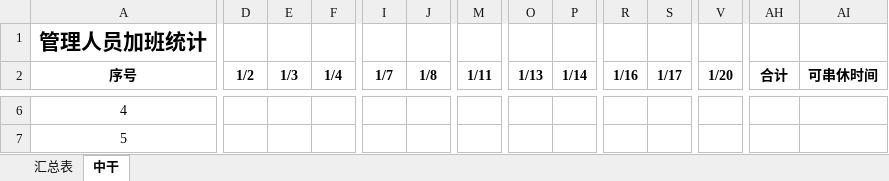
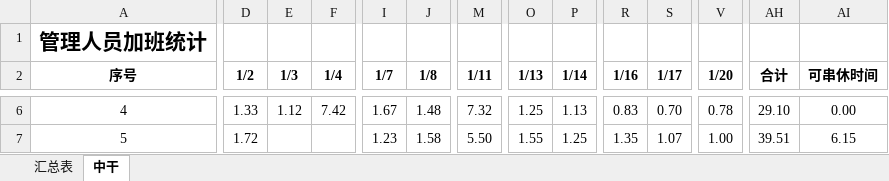
Before and after one commit to hc198974/overtime_python, an Excel workbook: 计算结果.xlsx, sheet 中干, drawn as a sheet; only a part is shown, gaps mark what is left out; values as stored, in another font and other column widths than the file's, no borders; the diff covers the shown part only; the diff names each change by its address in the sheet, - before the commit and + after, or states it on an @@ line.

```diff
--- a/计算结果.xlsx (sheet 中干)
+++ b/计算结果.xlsx (sheet 中干)
-D6 (1/2): (empty)
+D6 (1/2): 1.33
-E6 (1/3): (empty)
+E6 (1/3): 1.12
-F6 (1/4): (empty)
+F6 (1/4): 7.42
-I6 (1/7): (empty)
+I6 (1/7): 1.67
-J6 (1/8): (empty)
+J6 (1/8): 1.48
-M6 (1/11): (empty)
+M6 (1/11): 7.32
-O6 (1/13): (empty)
+O6 (1/13): 1.25
-P6 (1/14): (empty)
+P6 (1/14): 1.13
-R6 (1/16): (empty)
+R6 (1/16): 0.83
-S6 (1/17): (empty)
+S6 (1/17): 0.70
-V6 (1/20): (empty)
+V6 (1/20): 0.78
-AH6 (合计): (empty)
+AH6 (合计): 29.10
-AI6 (可串休时间): (empty)
+AI6 (可串休时间): 0.00
-D7 (1/2): (empty)
+D7 (1/2): 1.72
-I7 (1/7): (empty)
+I7 (1/7): 1.23
-J7 (1/8): (empty)
+J7 (1/8): 1.58
-M7 (1/11): (empty)
+M7 (1/11): 5.50
-O7 (1/13): (empty)
+O7 (1/13): 1.55
-P7 (1/14): (empty)
+P7 (1/14): 1.25
-R7 (1/16): (empty)
+R7 (1/16): 1.35
-S7 (1/17): (empty)
+S7 (1/17): 1.07
-V7 (1/20): (empty)
+V7 (1/20): 1.00
-AH7 (合计): (empty)
+AH7 (合计): 39.51
-AI7 (可串休时间): (empty)
+AI7 (可串休时间): 6.15
```
Also changed, not shown: 544 edited cells elsewhere in this sheet, sheet 汇总表, 3 other files.
